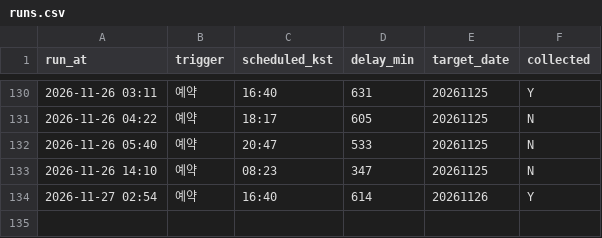
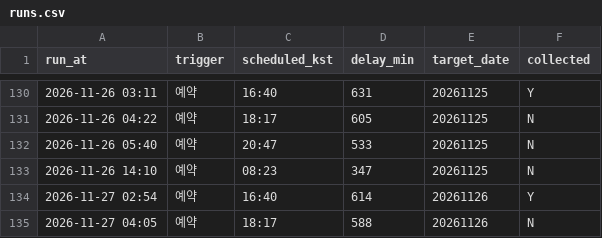
Before and after one commit to themoka7/myMoney, a CSV file: data/runs.csv, drawn as a sheet; only a part is shown, gaps mark what is left out; the diff names each change by its address in the sheet, - before the commit and + after, or states it on an @@ line.

```diff
--- a/data/runs.csv
+++ b/data/runs.csv
+row 135: 2026-11-27 04:05 | 예약 | 18:17 | 588 | 20261126 | N
```
Also changed, not shown: 1 other file.
